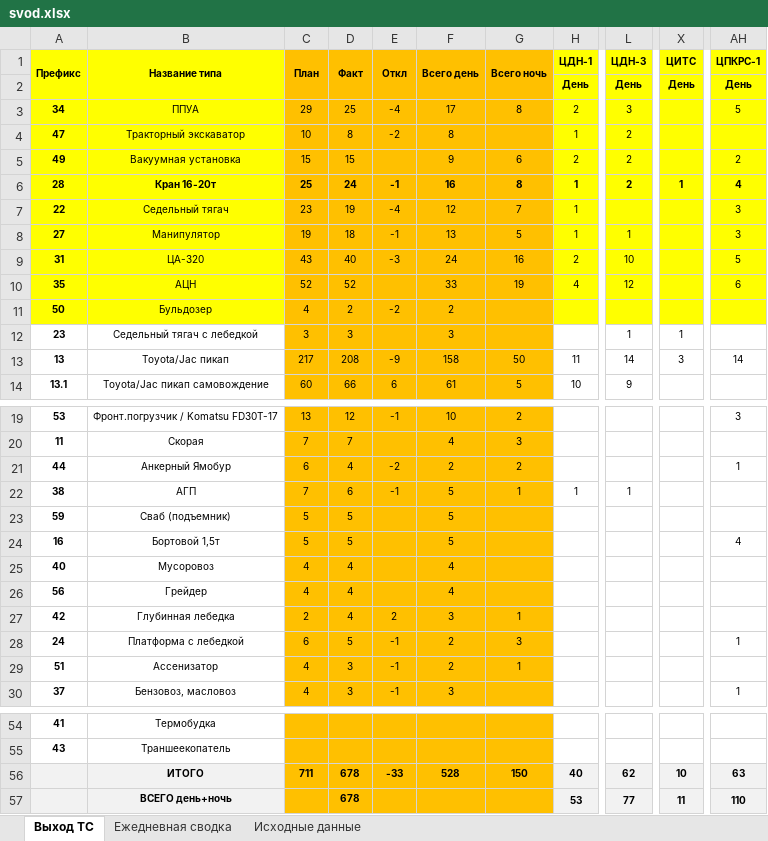
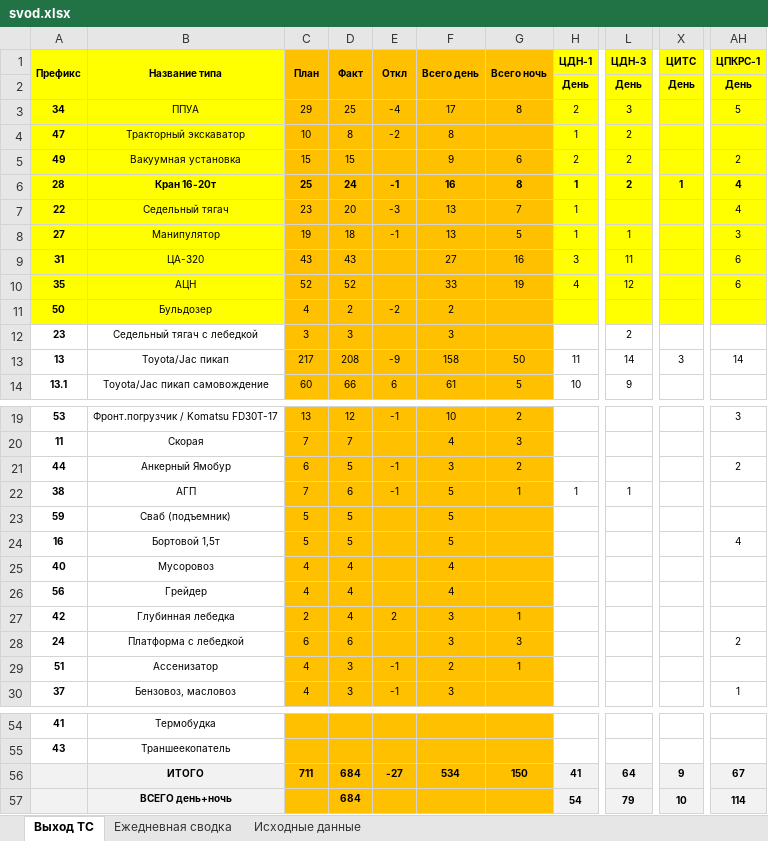
Before and after one commit to aura2889/summary, an Excel workbook: archive/2026-10-20/svod.xlsx, sheet Выход ТС, drawn as a sheet; only a part is shown, gaps mark what is left out; values as stored, in another font and other column widths than the file's, no borders; the diff names each change by its address in the sheet, - before the commit and + after, or states it on an @@ line.

```diff
--- a/archive/2026-10-20/svod.xlsx (sheet Выход ТС)
+++ b/archive/2026-10-20/svod.xlsx (sheet Выход ТС)
-D7 (Факт): 19
+D7 (Факт): 20
-E7 (Откл): -4
+E7 (Откл): -3
-F7 (Всего день): 12
+F7 (Всего день): 13
-AH7 (ЦПКРС-1): 3
+AH7 (ЦПКРС-1): 4
-D9 (Факт): 40
+D9 (Факт): 43
-E9 (Откл): -3
+E9 (Откл): (empty)
-F9 (Всего день): 24
+F9 (Всего день): 27
-H9 (ЦДН-1): 2
+H9 (ЦДН-1): 3
-L9 (ЦДН-3): 10
+L9 (ЦДН-3): 11
-AH9 (ЦПКРС-1): 5
+AH9 (ЦПКРС-1): 6
-L12 (ЦДН-3): 1
+L12 (ЦДН-3): 2
-X12 (ЦИТС): 1
+X12 (ЦИТС): (empty)
-D21 (Факт): 4
+D21 (Факт): 5
-E21 (Откл): -2
+E21 (Откл): -1
-F21 (Всего день): 2
+F21 (Всего день): 3
-AH21 (ЦПКРС-1): 1
+AH21 (ЦПКРС-1): 2
-D28 (Факт): 5
+D28 (Факт): 6
-E28 (Откл): -1
+E28 (Откл): (empty)
-F28 (Всего день): 2
+F28 (Всего день): 3
-AH28 (ЦПКРС-1): 1
+AH28 (ЦПКРС-1): 2
-D56:D57 (Факт): 678
+D56:D57 (Факт): 684
-E56 (Откл): -33
+E56 (Откл): -27
-F56 (Всего день): 528
+F56 (Всего день): 534
-H56 (ЦДН-1): 40
+H56 (ЦДН-1): 41
-L56 (ЦДН-3): 62
+L56 (ЦДН-3): 64
-X56 (ЦИТС): 10
+X56 (ЦИТС): 9
-AH56 (ЦПКРС-1): 63
+AH56 (ЦПКРС-1): 67
-H57 (ЦДН-1): 53
+H57 (ЦДН-1): 54
-L57 (ЦДН-3): 77
+L57 (ЦДН-3): 79
-X57 (ЦИТС): 11
+X57 (ЦИТС): 10
-AH57 (ЦПКРС-1): 110
+AH57 (ЦПКРС-1): 114
```
Also changed, not shown: sheet Ежедневная сводка, sheet Исходные данные, formulas that keep their value, raw/D3.xlsx, 9 other files.
